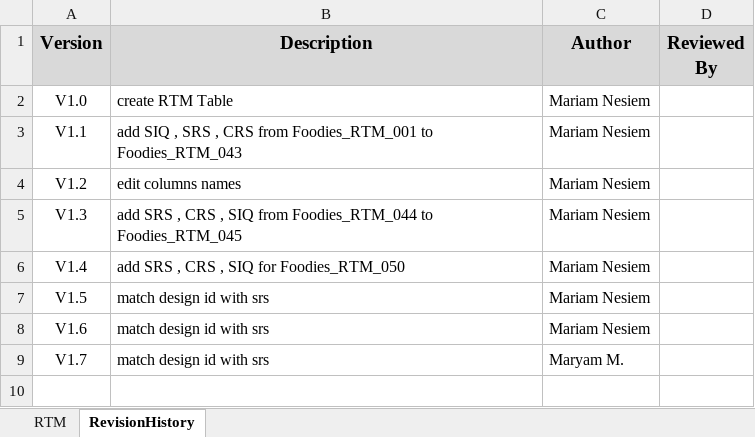
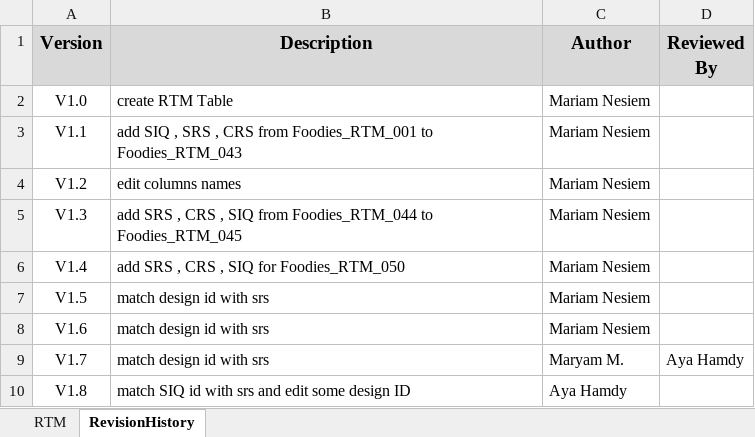
Before and after one commit to AyaHamdyAhmed/Foodies, an Excel workbook: Documents/Foodies_RTM.xlsx, sheet RevisionHistory, drawn as a sheet; values as stored, in another font and other column widths than the file's, no borders; the diff names each change by its address in the sheet, - before the commit and + after, or states it on an @@ line.

Commit message:
Update Foodies_RTM.xlsx
match SIQ with SRS ID and edit some design ID

```diff
--- a/Documents/Foodies_RTM.xlsx (sheet RevisionHistory)
+++ b/Documents/Foodies_RTM.xlsx (sheet RevisionHistory)
-D9 (Reviewed By): (empty)
+D9 (Reviewed By): Aya Hamdy
+row 10: V1.8 | match SIQ id with srs and edit some design ID | Aya Hamdy
```
Also changed, not shown: sheet RTM.
